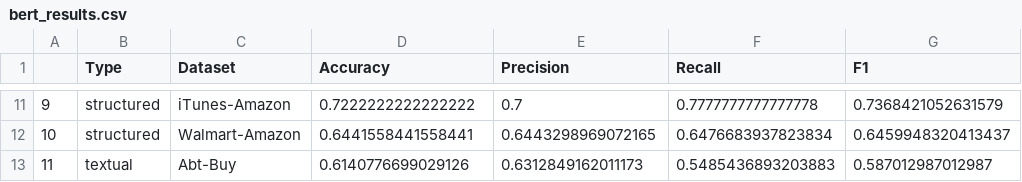
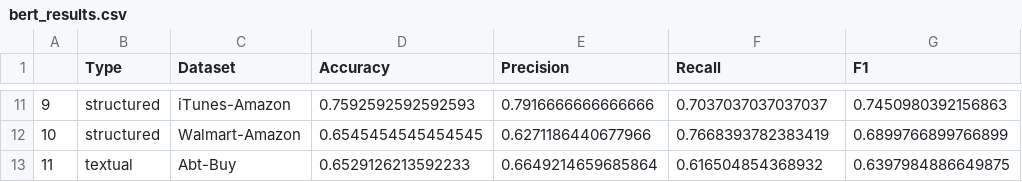
Before and after one commit to carlhelin/major-project, a CSV file: results/bert_results.csv, drawn as a sheet; only a part is shown, gaps mark what is left out; the diff covers the shown part only.

```diff
--- a/results/bert_results.csv
+++ b/results/bert_results.csv
@@ -11,3 +11,3 @@
-9,structured,iTunes-Amazon,0.7222222222222222,0.7,0.7777777777777778,0.7368421052631579
-10,structured,Walmart-Amazon,0.6441558441558441,0.6443298969072165,0.6476683937823834,0.6459948320413437
-11,textual,Abt-Buy,0.6140776699029126,0.6312849162011173,0.5485436893203883,0.587012987012987
+9,structured,iTunes-Amazon,0.7592592592592593,0.7916666666666666,0.7037037037037037,0.7450980392156863
+10,structured,Walmart-Amazon,0.6545454545454545,0.6271186440677966,0.7668393782383419,0.6899766899766899
+11,textual,Abt-Buy,0.6529126213592233,0.6649214659685864,0.616504854368932,0.6397984886649875
```
Also changed, not shown: 35 edited cells elsewhere in this file, 7 other files.
